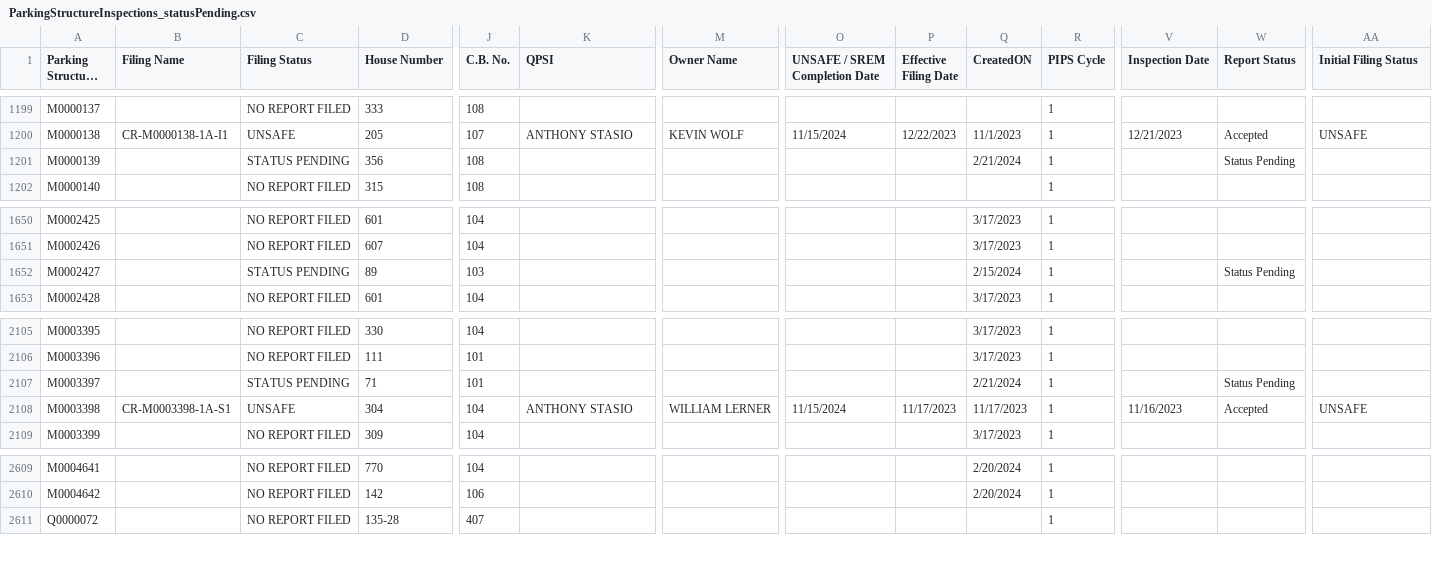
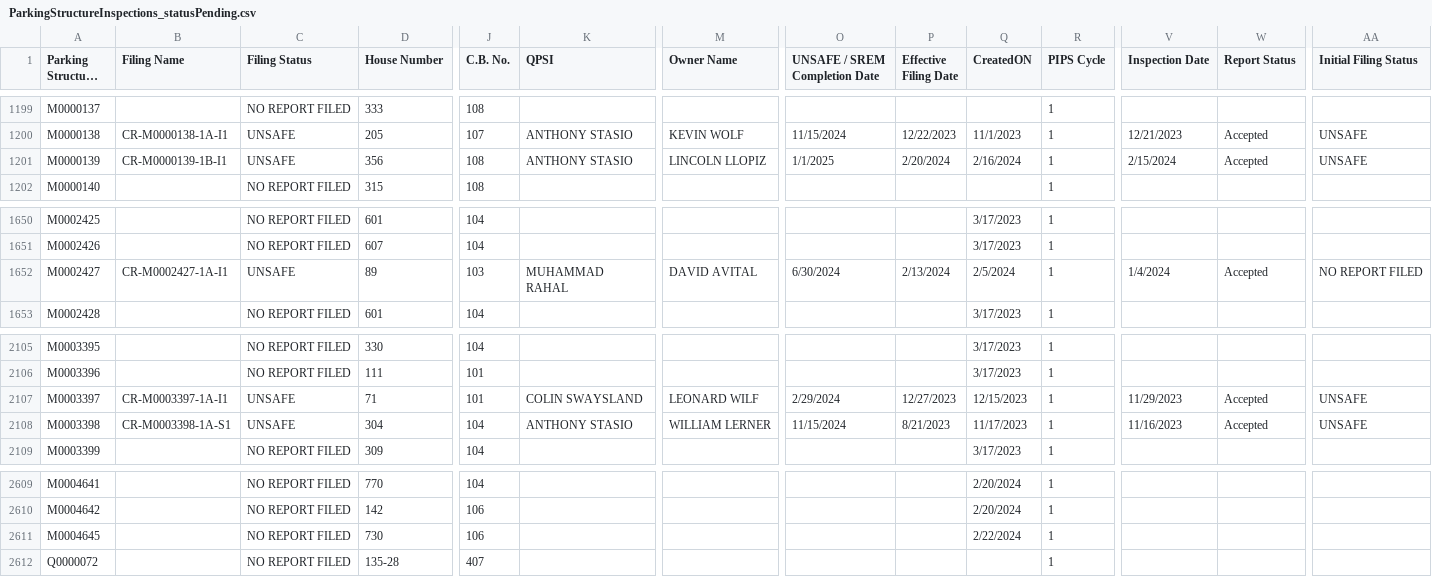
Before and after one commit to NYCDOB/ParkingStructures, a CSV file: data/ParkingStructureInspections_statusPending.csv, drawn as a sheet; only a part is shown, gaps mark what is left out; long unchanged cells end in …; rows hold the shown columns only; the diff covers the shown part only; the diff names each change by its address in the sheet, - before the commit and + after, or states it on an @@ line.

Commit message:
update from script Fri 02/23/2024  6:50:33.63

```diff
--- a/data/ParkingStructureInspections_statusPending.csv
+++ b/data/ParkingStructureInspections_statusPending.csv
-B1201 (Filing Name): (empty)
+B1201 (Filing Name): CR-M0000139-1B-I1
-C1201 (Filing Status): STATUS PENDING
+C1201 (Filing Status): UNSAFE
-K1201 (QPSI): (empty)
+K1201 (QPSI): ANTHONY STASIO
-M1201 (Owner Name): (empty)
+M1201 (Owner Name): LINCOLN LLOPIZ
-O1201 (UNSAFE / SREM Completion Date): (empty)
+O1201 (UNSAFE / SREM Completion Date): 1/1/2025
-P1201 (Effective Filing Date): (empty)
+P1201 (Effective Filing Date): 2/20/2024
-Q1201 (CreatedON): 2/21/2024
+Q1201 (CreatedON): 2/16/2024
-V1201 (Inspection Date): (empty)
+V1201 (Inspection Date): 2/15/2024
-W1201 (Report Status): Status Pending
+W1201 (Report Status): Accepted
-AA1201 (Initial Filing Status): (empty)
+AA1201 (Initial Filing Status): UNSAFE
-B1652 (Filing Name): (empty)
+B1652 (Filing Name): CR-M0002427-1A-I1
-C1652 (Filing Status): STATUS PENDING
+C1652 (Filing Status): UNSAFE
-K1652 (QPSI): (empty)
+K1652 (QPSI): MUHAMMAD RAHAL
-M1652 (Owner Name): (empty)
+M1652 (Owner Name): DAVID AVITAL
-O1652 (UNSAFE / SREM Completion Date): (empty)
+O1652 (UNSAFE / SREM Completion Date): 6/30/2024
-P1652 (Effective Filing Date): (empty)
+P1652 (Effective Filing Date): 2/13/2024
-Q1652 (CreatedON): 2/15/2024
+Q1652 (CreatedON): 2/5/2024
-V1652 (Inspection Date): (empty)
+V1652 (Inspection Date): 1/4/2024
-W1652 (Report Status): Status Pending
+W1652 (Report Status): Accepted
-AA1652 (Initial Filing Status): (empty)
+AA1652 (Initial Filing Status): NO REPORT FILED
-B2107 (Filing Name): (empty)
+B2107 (Filing Name): CR-M0003397-1A-I1
-C2107 (Filing Status): STATUS PENDING
+C2107 (Filing Status): UNSAFE
-K2107 (QPSI): (empty)
+K2107 (QPSI): COLIN SWAYSLAND
-M2107 (Owner Name): (empty)
+M2107 (Owner Name): LEONARD WILF
-O2107 (UNSAFE / SREM Completion Date): (empty)
+O2107 (UNSAFE / SREM Completion Date): 2/29/2024
-P2107 (Effective Filing Date): (empty)
+P2107 (Effective Filing Date): 12/27/2023
-Q2107 (CreatedON): 2/21/2024
+Q2107 (CreatedON): 12/15/2023
-V2107 (Inspection Date): (empty)
+V2107 (Inspection Date): 11/29/2023
-W2107 (Report Status): Status Pending
+W2107 (Report Status): Accepted
-AA2107 (Initial Filing Status): (empty)
+AA2107 (Initial Filing Status): UNSAFE
-P2108 (Effective Filing Date): 11/17/2023
+P2108 (Effective Filing Date): 8/21/2023
+row 2611: M0004645 |  | NO REPORT FILED | 730 | 106 |  |  |  |  | 2/22/2024 | 1
```
Also changed, not shown: 39 edited cells elsewhere in this file.
